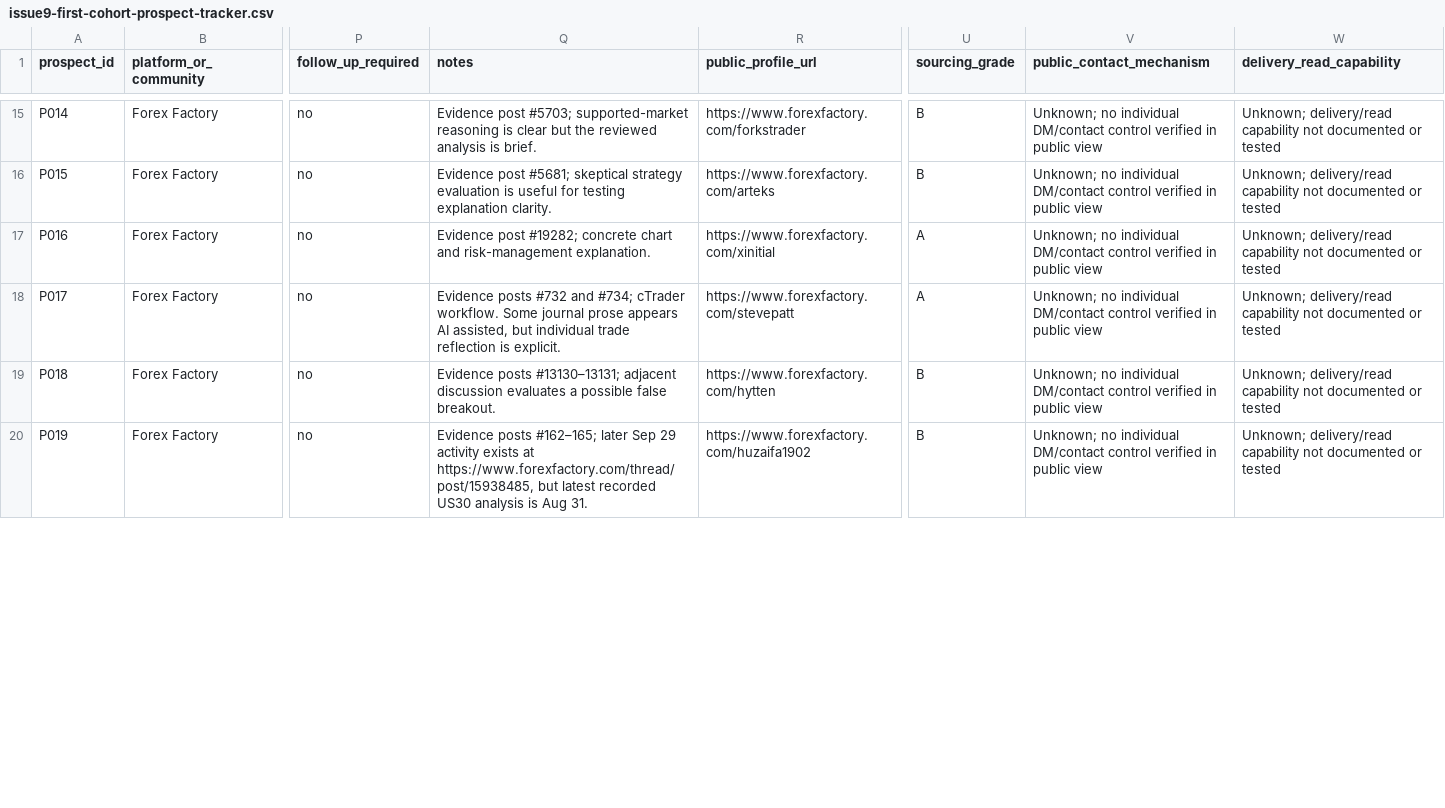
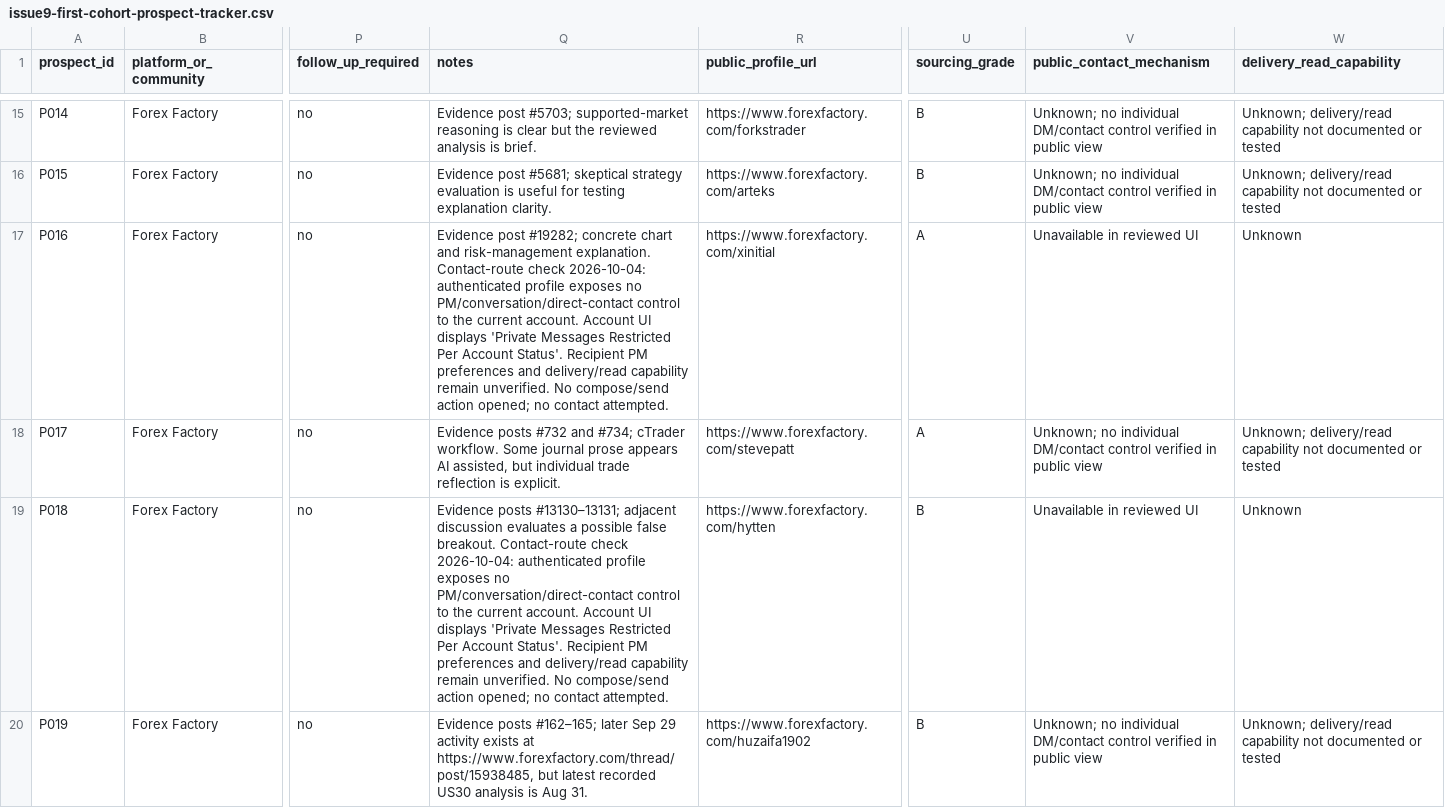
Before and after one commit to alisufyan-ai7/trading-signal-intelligence, a CSV file: research/customer-discovery/issue9-first-cohort-prospect-tracker.csv, drawn as a sheet; only a part is shown, gaps mark what is left out; the diff covers the shown part only; the diff names each change by its address in the sheet, - before the commit and + after, or states it on an @@ line.

Commit message:
research(issue9): verify 10 contact routes without outreach

```diff
--- a/research/customer-discovery/issue9-first-cohort-prospect-tracker.csv
+++ b/research/customer-discovery/issue9-first-cohort-prospect-tracker.csv
-Q17 (notes): …risk-management explanation.
+Q17 (notes): …risk-management explanation. Contact-route check 2026-10-04: authenticated profile exposes no PM/conversation/direct-contact control to the current account. Account UI displays 'Private Messages Restricted Per Account Status'. Recipient PM preferences and delivery/read capability remain unverified. No compose/send action opened; no contact attempted.
-V17 (public_contact_mechanism): Unknown; no individual DM/contact control verified in public view
+V17 (public_contact_mechanism): Unavailable in reviewed UI
-W17 (delivery_read_capability): Unknown; delivery/read capability not documented or tested
+W17 (delivery_read_capability): Unknown
-Q19 (notes): …false breakout.
+Q19 (notes): …false breakout. Contact-route check 2026-10-04: authenticated profile exposes no PM/conversation/direct-contact control to the current account. Account UI displays 'Private Messages Restricted Per Account Status'. Recipient PM preferences and delivery/read capability remain unverified. No compose/send action opened; no contact attempted.
-V19 (public_contact_mechanism): Unknown; no individual DM/contact control verified in public view
+V19 (public_contact_mechanism): Unavailable in reviewed UI
-W19 (delivery_read_capability): Unknown; delivery/read capability not documented or tested
+W19 (delivery_read_capability): Unknown
```
Also changed, not shown: 24 edited cells elsewhere in this file, 1 other file.
